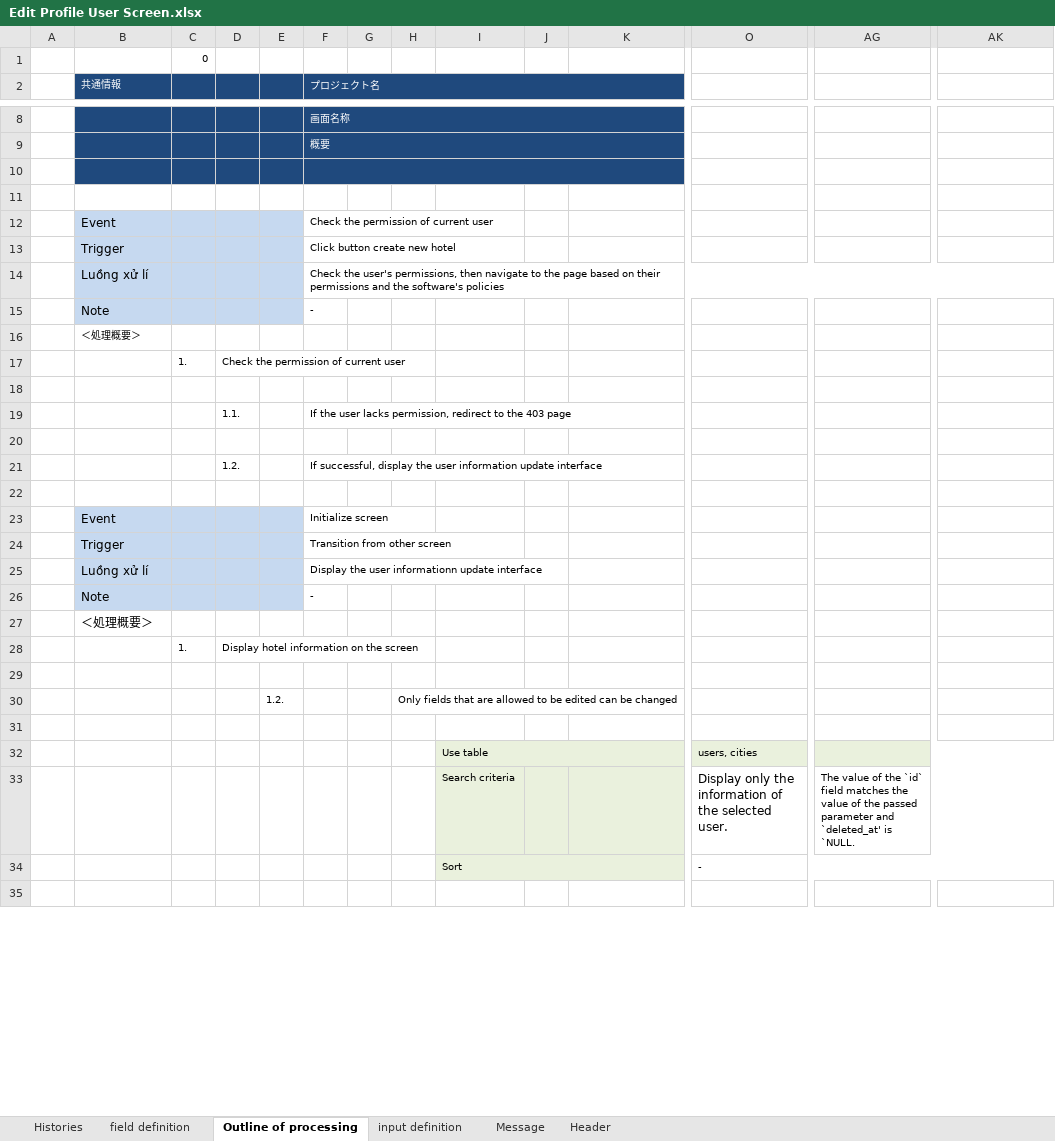
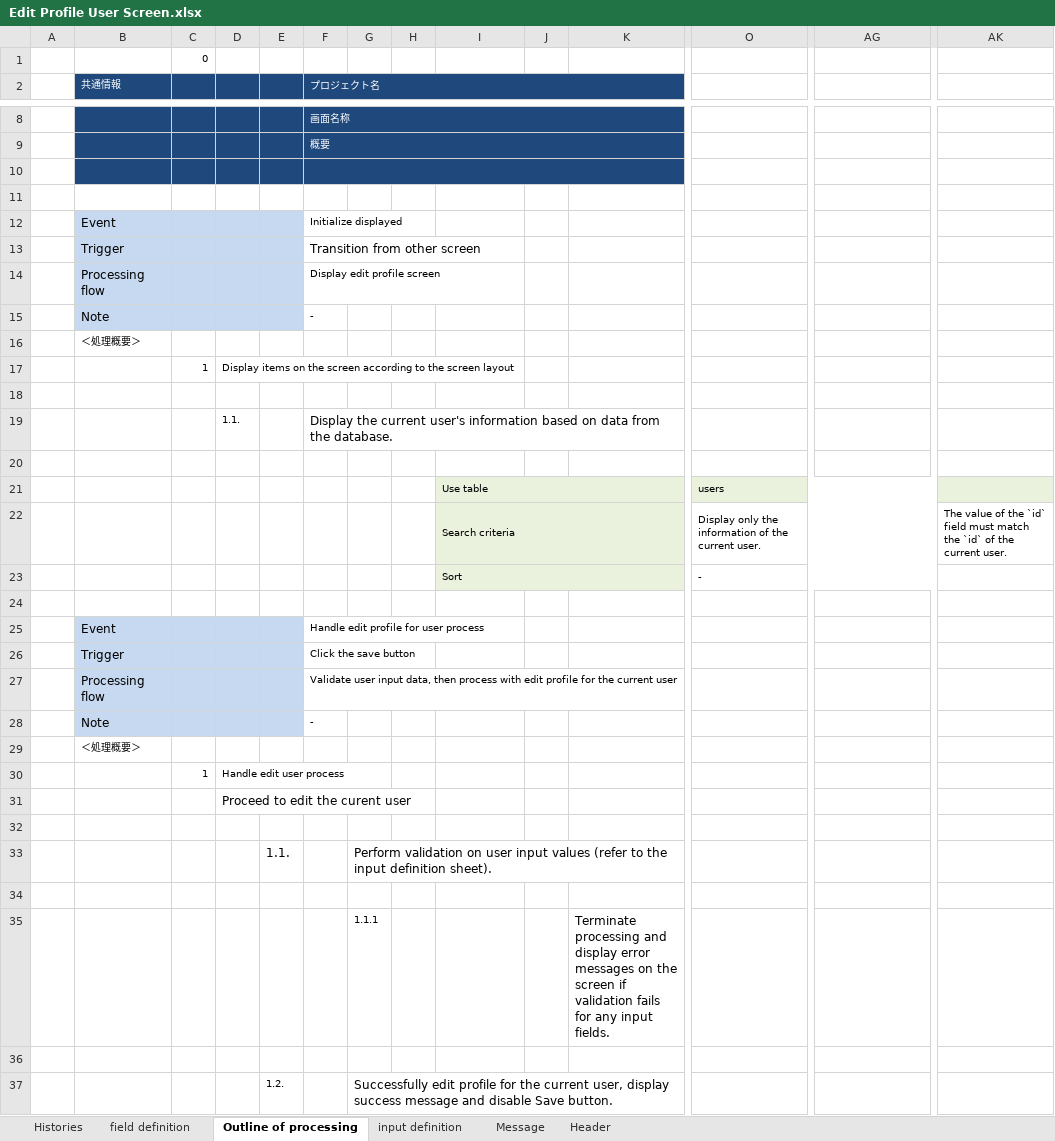
Before and after one commit to leanhuynh/fresher-IDS, an Excel workbook: document/screen/Edit Profile User Screen.xlsx, sheet Outline of processing, drawn as a sheet; only a part is shown, gaps mark what is left out; values as stored, in another font and other column widths than the file's, no borders; removed rows and columns are numbered as before the commit, all else as after; rows hold the shown columns only; the diff covers the shown part only; the diff names each change by its address in the sheet, - before the commit and + after, or states it on an @@ line.

```diff
--- a/document/screen/Edit Profile User Screen.xlsx (sheet Outline of processing)
+++ b/document/screen/Edit Profile User Screen.xlsx (sheet Outline of processing)
-F12 (プロジェクト名): Check the permission of current user
+F12 (プロジェクト名): Initialize displayed
-F13 (プロジェクト名): Click button create new hotel
+F13 (プロジェクト名): Transition from other screen
@@ F13 text size: larger @@
-row 14:  | Luồng xử lí |  |  |  | Check the user's permissions, then navigate to the page based on their permissions and the software's policies
+row 14:  | Processing flow |  |  |  | Display edit profile screen
-row 17:  |  | 1. | Check the permission of current user
+row 17:  |  | 1 | Display items on the screen according to the screen layout
-F19 (プロジェクト名): If the user lacks permission, redirect to the 403 page
+F19 (プロジェクト名): Display the current user's information based on data from the database.
@@ F19 text size: larger @@
-row 21:  |  |  | 1.2. |  | If successful, display the user information update interface
+row 21:  |  |  |  |  |  |  |  | Use table |  |  | users
+row 22:  |  |  |  |  |  |  |  | Search criteria |  |  | Display only the information of the current user. |  | The value of the `id` field must match the `id` of the current user.
@@ row 34 moved to row 23: Sort @@
-F25 (プロジェクト名): Initialize screen
+F25 (プロジェクト名): Handle edit profile for user process
-F26 (プロジェクト名): Transition from other screen
+F26 (プロジェクト名): Click the save button
-row 25:  | Luồng xử lí |  |  |  | Display the user informationn update interface
+row 27:  | Processing flow |  |  |  | Validate user input data, then process with edit profile for the current user
@@ B29 text size: smaller @@
-row 28:  |  | 1. | Display hotel information on the screen
+row 30:  |  | 1 | Handle edit user process
+row 31:  |  |  | Proceed to edit the curent user
-row 30:  |  |  |  | 1.2. |  |  | Only fields that are allowed to be edited can be changed
+row 33:  |  |  |  | 1.1. |  | Perform validation on user input values (refer to the input definition sheet).
-row 32:  |  |  |  |  |  |  |  | Use table |  |  | users, cities
-row 33:  |  |  |  |  |  |  |  | Search criteria |  |  | Display only the information of the selected user. | The value of the `id` field matches the value of the passed parameter and `deleted_at' is `NULL.
+row 35:  |  |  |  |  |  | 1.1.1 |  |  |  | Terminate processing and display error messages on the screen if validation fails for any input fields.
+row 37:  |  |  |  | 1.2. |  | Successfully edit profile for the current user, display success message and disable Save button.
```
Also changed, not shown: 4 added rows, 16 removed rows, 5 edited cells and cell formats elsewhere in this sheet, document/screen/Create Role Screen.xlsx, document/screen/Edit User Screen.xlsx, 15 other files.
